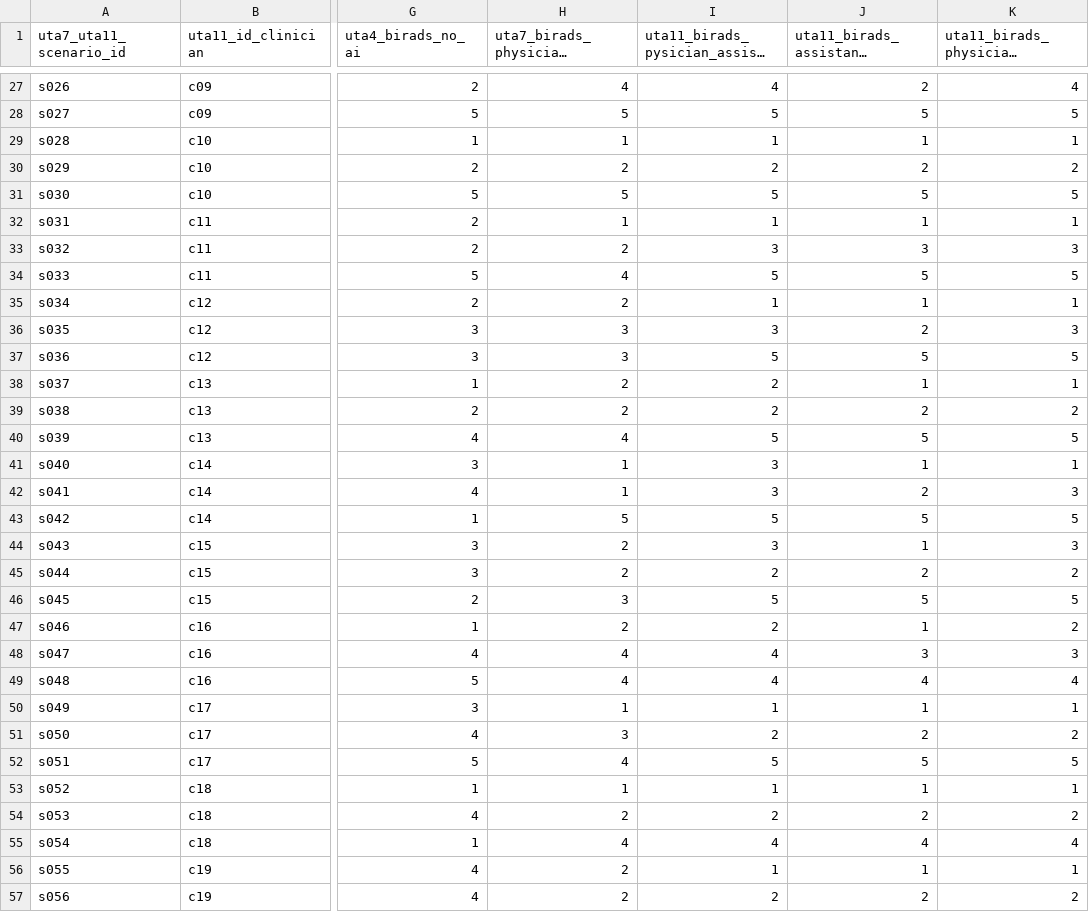
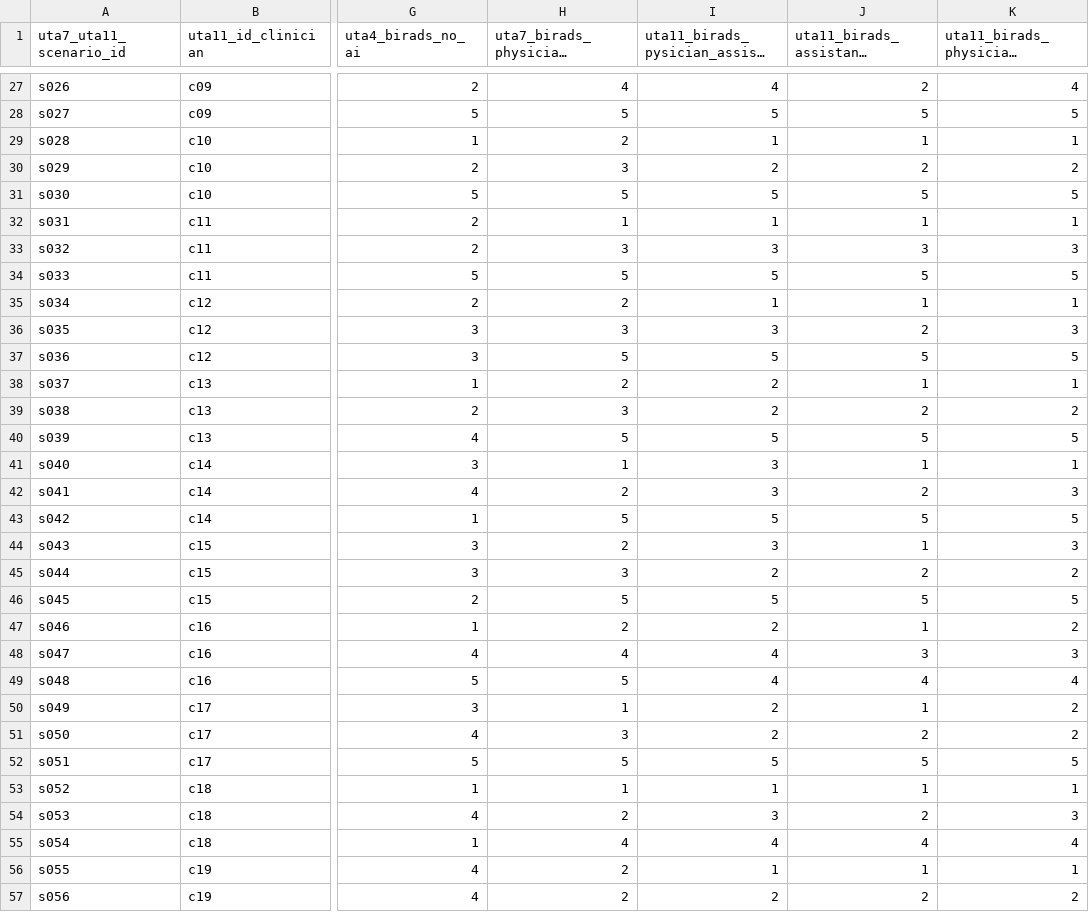
Before and after one commit to MIMBCD-UI/sa-uta11-results, a CSV file: data/mimbcdui_uta7_uta11_results_curated_abimid_severities.csv, drawn as a sheet; only a part is shown, gaps mark what is left out; long unchanged cells end in …; the diff covers the shown part only; the diff names each change by its address in the sheet, - before the commit and + after, or states it on an @@ line.

```diff
--- a/data/mimbcdui_uta7_uta11_results_curated_abimid_severities.csv
+++ b/data/mimbcdui_uta7_uta11_results_curated_abimid_severities.csv
-H29 (uta7_birads_physician_assistant): 1
+H29 (uta7_birads_physician_assistant): 2
-H30 (uta7_birads_physician_assistant): 2
+H30 (uta7_birads_physician_assistant): 3
-H33 (uta7_birads_physician_assistant): 2
+H33 (uta7_birads_physician_assistant): 3
-H34 (uta7_birads_physician_assistant): 4
+H34 (uta7_birads_physician_assistant): 5
-H37 (uta7_birads_physician_assistant): 3
+H37 (uta7_birads_physician_assistant): 5
-H39 (uta7_birads_physician_assistant): 2
+H39 (uta7_birads_physician_assistant): 3
-H40 (uta7_birads_physician_assistant): 4
+H40 (uta7_birads_physician_assistant): 5
-H42 (uta7_birads_physician_assistant): 1
+H42 (uta7_birads_physician_assistant): 2
-H45 (uta7_birads_physician_assistant): 2
+H45 (uta7_birads_physician_assistant): 3
-H46 (uta7_birads_physician_assistant): 3
+H46 (uta7_birads_physician_assistant): 5
-H49 (uta7_birads_physician_assistant): 4
+H49 (uta7_birads_physician_assistant): 5
-I50: 1
+I50: 2
-K50: 1
+K50: 2
-H52 (uta7_birads_physician_assistant): 4
+H52 (uta7_birads_physician_assistant): 5
-I54: 2
+I54: 3
-K54: 2
+K54: 3
```
Also changed, not shown: 72 edited cells elsewhere in this file.
